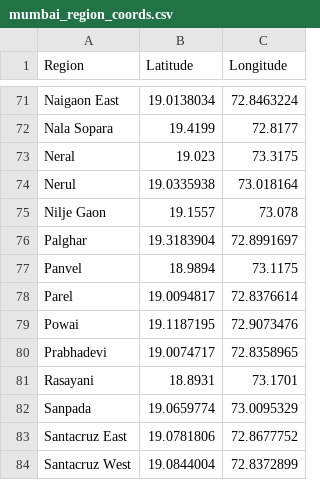
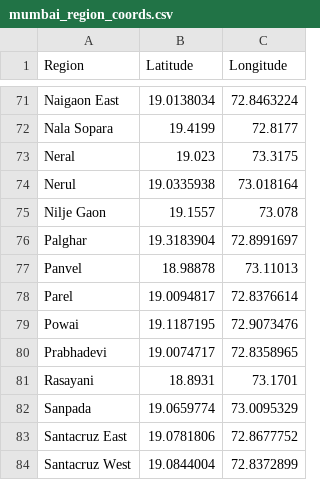
Before and after one commit to mayankekbote/Mumbai-Housing-Predictor, a CSV file: mumbai_region_coords.csv, drawn as a sheet; only a part is shown, gaps mark what is left out.

Commit message:
Fixed Coords

```diff
--- a/mumbai_region_coords.csv
+++ b/mumbai_region_coords.csv
@@ -76,3 +76,3 @@ Nilje Gaon,19.1557,73.078
 Palghar,19.3183904,72.8991697
-Panvel,18.9894,73.1175
+Panvel,18.98878,73.11013
 Parel,19.0094817,72.8376614
```
